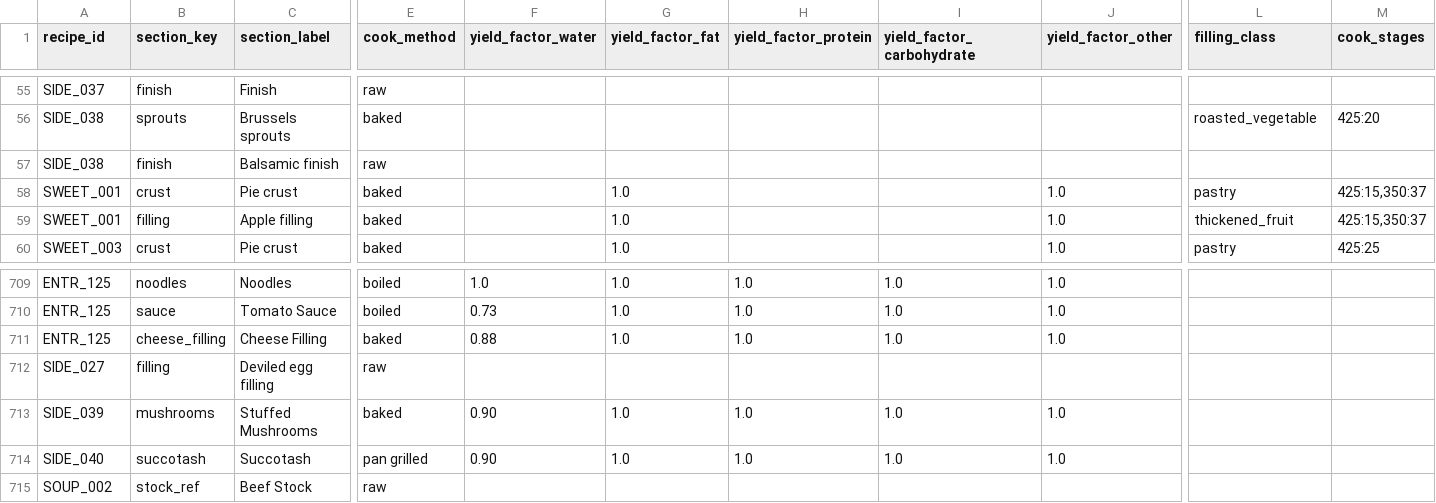
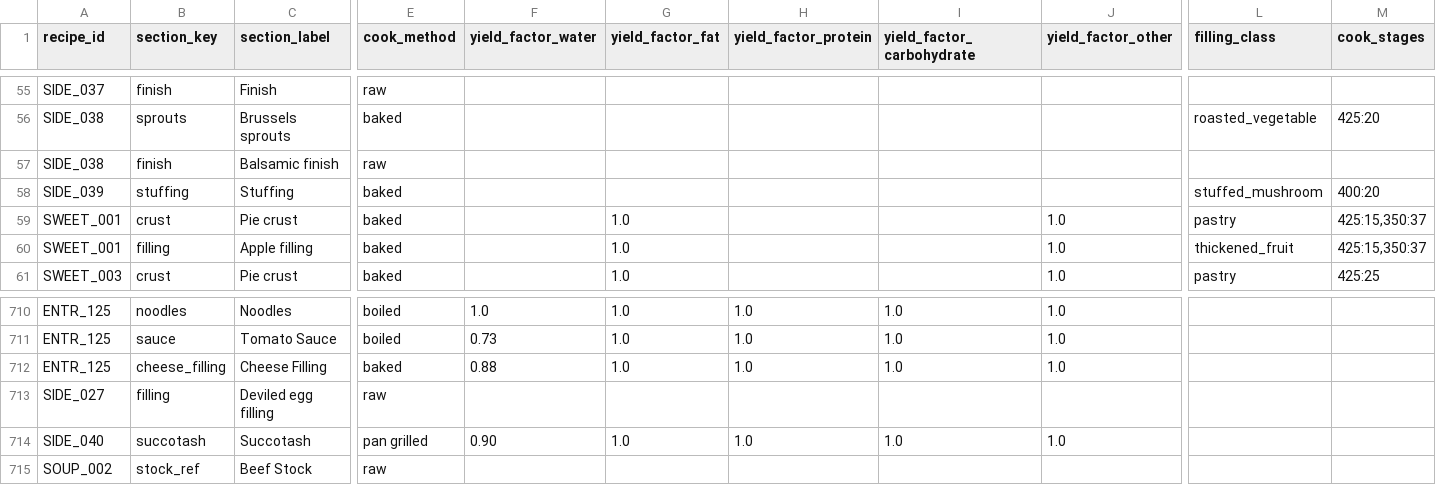
Before and after one commit to tlgeorgemailcom/daily-plate, a CSV file: recipes_v3/data/recipe_sections.csv, drawn as a sheet; only a part is shown, gaps mark what is left out; removed rows and columns are numbered as before the commit, all else as after; rows hold the shown columns only; the diff names each change by its address in the sheet, - before the commit and + after, or states it on an @@ line.

```diff
--- a/recipes_v3/data/recipe_sections.csv
+++ b/recipes_v3/data/recipe_sections.csv
+row 58: SIDE_039 | stuffing | Stuffing | baked |  |  |  |  |  | stuffed_mushroom | 400:20
-row 713: SIDE_039 | mushrooms | Stuffed Mushrooms | baked | 0.90 | 1.0 | 1.0 | 1.0 | 1.0
```
Also changed, not shown: recipes_v3/data/recipe_ingredients.csv, recipes_v3/data/recipes.csv, 3 other files.
